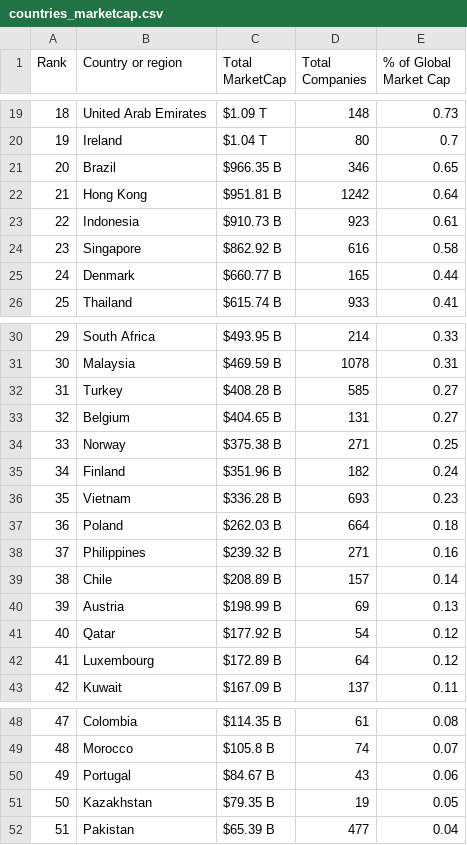
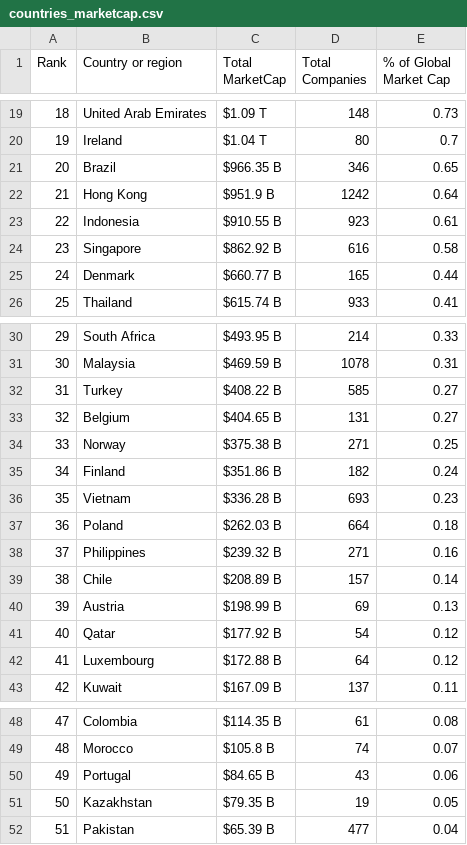
Before and after one commit to ayeeff/marketcap, a CSV file: data/countries_marketcap.csv, drawn as a sheet; only a part is shown, gaps mark what is left out.

```diff
--- a/data/countries_marketcap.csv
+++ b/data/countries_marketcap.csv
@@ -21,4 +21,4 @@ Rank,Country or region,Total MarketCap,Total Companies,% of Global Market Cap
 20,Brazil,$966.35 B,346,0.65
-21,Hong Kong,$951.81 B,1242,0.64
-22,Indonesia,$910.73 B,923,0.61
+21,Hong Kong,$951.9 B,1242,0.64
+22,Indonesia,$910.55 B,923,0.61
 23,Singapore,$862.92 B,616,0.58
@@ -31,6 +31,6 @@ Rank,Country or region,Total MarketCap,Total Companies,% of Global Market Cap
 30,Malaysia,$469.59 B,1078,0.31
-31,Turkey,$408.28 B,585,0.27
+31,Turkey,$408.22 B,585,0.27
 32,Belgium,$404.65 B,131,0.27
 33,Norway,$375.38 B,271,0.25
-34,Finland,$351.96 B,182,0.24
+34,Finland,$351.86 B,182,0.24
 35,Vietnam,$336.28 B,693,0.23
@@ -41,3 +41,3 @@ Rank,Country or region,Total MarketCap,Total Companies,% of Global Market Cap
 40,Qatar,$177.92 B,54,0.12
-41,Luxembourg,$172.89 B,64,0.12
+41,Luxembourg,$172.88 B,64,0.12
 42,Kuwait,$167.09 B,137,0.11
@@ -49,3 +49,3 @@ Rank,Country or region,Total MarketCap,Total Companies,% of Global Market Cap
 48,Morocco,$105.8 B,74,0.07
-49,Portugal,$84.67 B,43,0.06
+49,Portugal,$84.65 B,43,0.06
 50,Kazakhstan,$79.35 B,19,0.05
```
